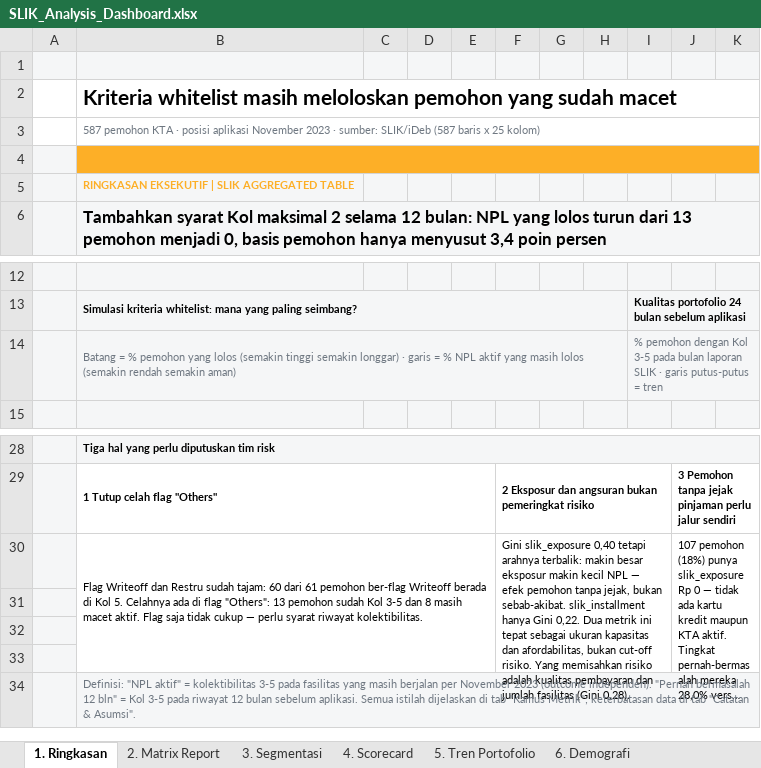
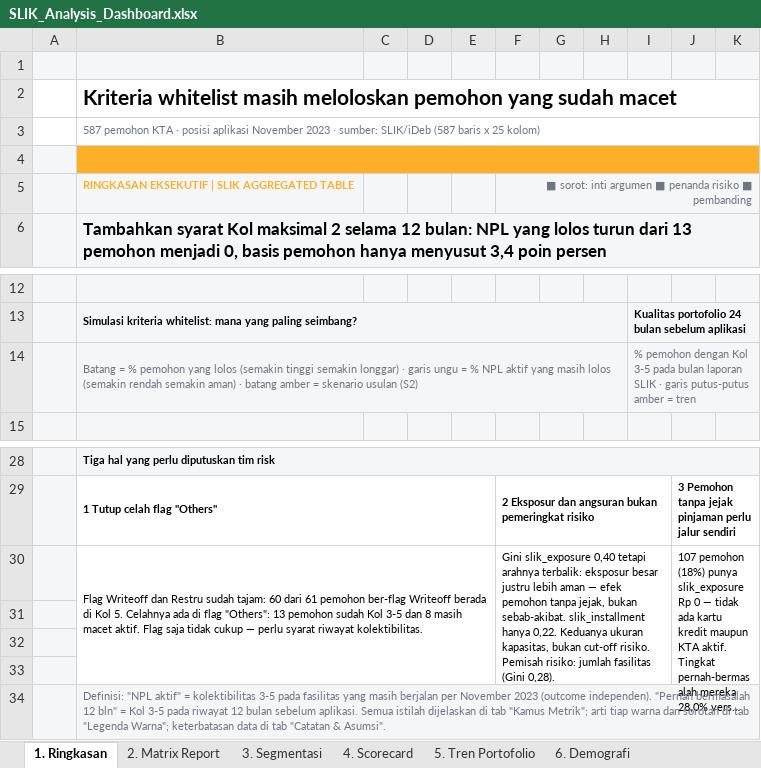
Before and after one commit to achmadardanip/slik-data-analyst, an Excel workbook: output/SLIK_Analysis_Dashboard.xlsx, sheet 1. Ringkasan, drawn as a sheet; only a part is shown, gaps mark what is left out; long unchanged cells end in …; values as stored, in another font and other column widths than the file's, no borders; charts and pictures not drawn; the diff names each change by its address in the sheet, - before the commit and + after, or states it on an @@ line.

Commit message:
Perjelas makna warna dan sorotan di workbook maupun notebook
Warna sudah konsisten antara Excel dan notebook, tetapi pembaca masih harus
menebak mengapa satu batang, sel, atau baris disorot. Legendanya sekarang
ditulis eksplisit di tiga tempat:

- tab baru "Legenda Warna": delapan baris, tiap baris berisi kotak contoh
  warnanya, nama warna, tugasnya, dan contoh tempat munculnya di dashboard;
  termasuk penjelasan warna tab dan cara membaca halaman tanpa warna;
- strip legenda di baris kepala sembilan tab (tujuh halaman analitis, Kamus
  Metrik, Catatan & Asumsi), ditulis pada kolom kosong sehingga tidak menambah
  baris dan tiap tab tetap satu halaman cetak;
- subjudul grafik kini menyebut warnanya ("garis ungu = ...", "batang amber
  = ..."), dan tiap grafik notebook mendapat blok "Cara membaca warna grafik
  di atas" tepat di bawah gambar.

Dua penyesuaian agar satu warna hanya punya satu tugas: baris segmen D dan E
pada tab Segmentasi memakai latar ungu supaya cocok dengan batangnya yang ungu,
dan garis rata-rata basis pada grafik desil notebook dipindah dari amber ke
hitam titik-titik (amber kini hanya berarti SOROT).

Sekalian memperbaiki dua teks yang terpotong: kotak temuan kedua pada tab
Simulasi Kebijakan dan catatan kaki urutan segmen pada tab Segmentasi.

```diff
--- a/output/SLIK_Analysis_Dashboard.xlsx (sheet 1. Ringkasan)
+++ b/output/SLIK_Analysis_Dashboard.xlsx (sheet 1. Ringkasan)
-F5: (empty)
+F5: ■ sorot: inti argumen ■ penanda risiko ■ pembanding
+F5:K5 merged
-B14: …· garis = % NPL aktif yang masih lolos (semakin rendah semakin aman)
+B14: …· garis ungu = % NPL aktif yang masih lolos (semakin rendah semakin aman) · batang amber = skenario usulan (S2)
-I14: …garis putus-putus = tren
+I14: …garis putus-putus amber = tren
-F30: …arahnya terbalik: makin besar eksposur makin kecil NPL — efek pemohon tanpa jejak, bukan sebab-akibat. slik_installment hanya Gini 0,22. Dua metrik ini tepat sebagai ukuran kapasitas dan afordabilitas, bukan cut-off risiko. Yang memisahkan risiko adalah kualitas pembayaran dan jumlah fasilitas…
+F30: …arahnya terbalik: eksposur besar justru lebih aman — efek pemohon tanpa jejak, bukan sebab-akibat. slik_installment hanya 0,22. Keduanya ukuran kapasitas, bukan cut-off risiko. Pemisah risiko: jumlah fasilitas…
-B34: …"Kamus Metrik"; keterbatasan data…
+B34: …"Kamus Metrik"; arti tiap warna dan sorotan di tab "Legenda Warna"; keterbatasan data…
```
Also changed, not shown: sheet 3. Segmentasi, sheet 7. Simulasi Kebijakan, sheet 6. Demografi, sheet 2. Matrix Report, sheet 4. Scorecard, sheet 5. Tren Portofolio, 2 more sheets, other sheet tabs, charts or pictures, 2 other files.
